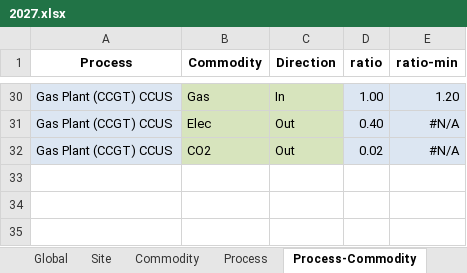
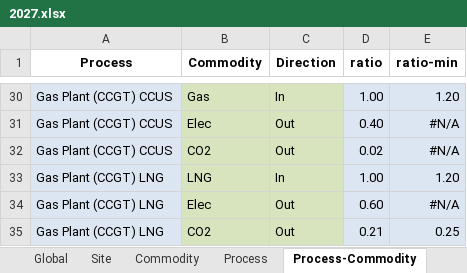
Before and after one commit to oitzingermaximilian/urbs-extension, an Excel workbook: Input/urbs_intertemporal_2050/2027.xlsx, sheet Process-Commodity, drawn as a sheet; only a part is shown, gaps mark what is left out; values as stored, in another font and other column widths than the file's, no borders; conditional formats not drawn; the diff names each change by its address in the sheet, - before the commit and + after, or states it on an @@ line.

```diff
--- a/Input/urbs_intertemporal_2050/2027.xlsx (sheet Process-Commodity)
+++ b/Input/urbs_intertemporal_2050/2027.xlsx (sheet Process-Commodity)
+row 33: Gas Plant (CCGT) LNG | LNG | In | 1.00 | 1.20
+row 34: Gas Plant (CCGT) LNG | Elec | Out | 0.60 | #N/A
+row 35: Gas Plant (CCGT) LNG | CO2 | Out | 0.21 | 0.25
```
Also changed, not shown: sheet Commodity, sheet Process, Input/urbs_intertemporal_2050/2026.xlsx, Input/urbs_intertemporal_2050/2028.xlsx, 24 other files.
